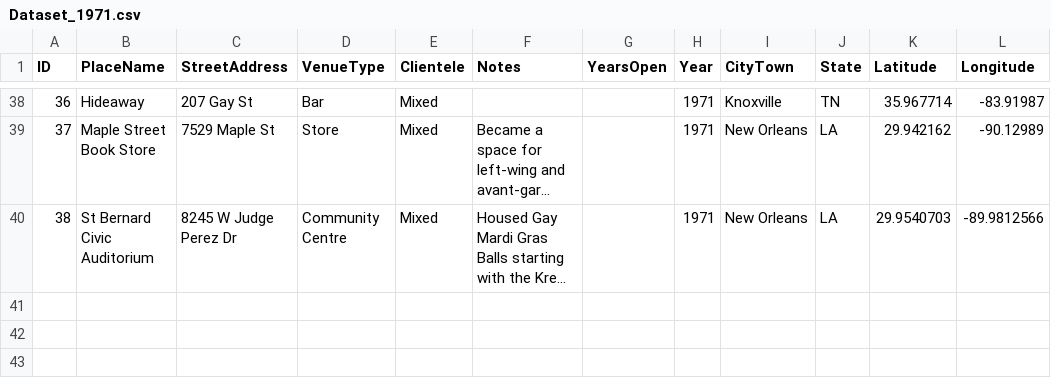
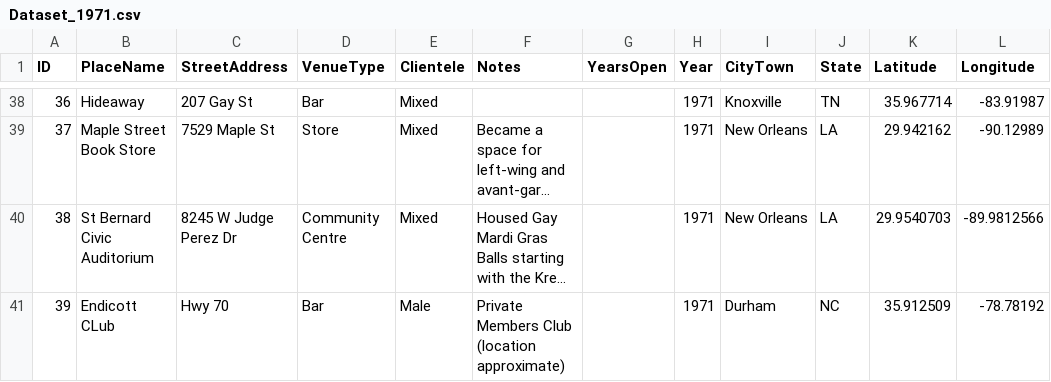
Before and after one commit to lk-345/Queer-Worldmaking, a CSV file: GeocodedDataset/Dataset_1971.csv, drawn as a sheet; only a part is shown, gaps mark what is left out; long unchanged cells end in …; the diff names each change by its address in the sheet, - before the commit and + after, or states it on an @@ line.

Commit message:
Update Dataset_1971.csv

```diff
--- a/GeocodedDataset/Dataset_1971.csv
+++ b/GeocodedDataset/Dataset_1971.csv
+row 41: 39 | Endicott CLub | Hwy 70 | Bar | Male | Private Members Club (location approximate) |  | 1971 | Durham | NC | 35.912509 | -78.78192
```
